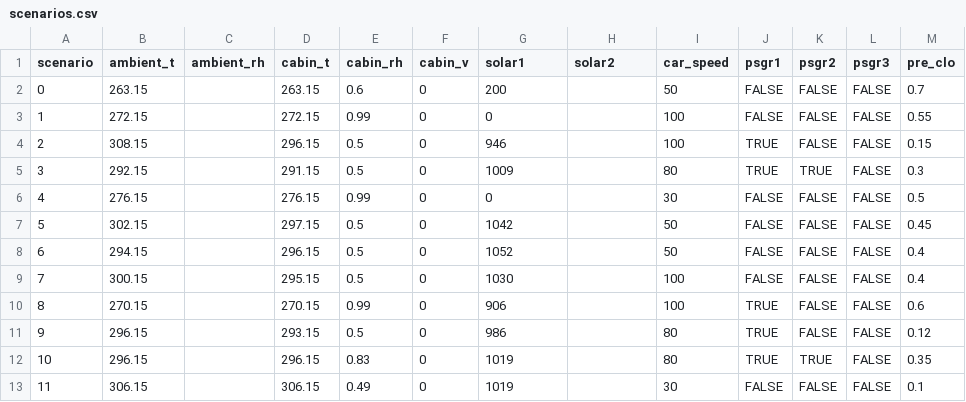
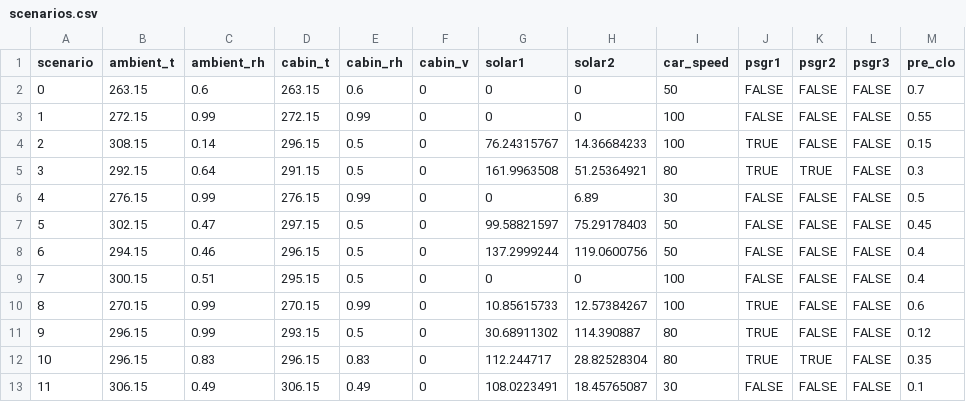
Before and after one commit to jbrusey/domus-mlsim, a CSV file: domus_mlsim/model/scenarios.csv, drawn as a sheet; only a part is shown; the diff covers the shown part only.

Commit message:
fix missing scenario data

```diff
--- a/domus_mlsim/model/scenarios.csv
+++ b/domus_mlsim/model/scenarios.csv
@@ -1,13 +1,13 @@
 scenario,ambient_t,ambient_rh,cabin_t,cabin_rh,cabin_v,solar1,solar2,car_speed,psgr1,psgr2,psgr3,pre_clo
-0,263.15,,263.15,0.6,0,200,,50,FALSE,FALSE,FALSE,0.7
-1,272.15,,272.15,0.99,0,0,,100,FALSE,FALSE,FALSE,0.55
-2,308.15,,296.15,0.5,0,946,,100,TRUE,FALSE,FALSE,0.15
-3,292.15,,291.15,0.5,0,1009,,80,TRUE,TRUE,FALSE,0.3
-4,276.15,,276.15,0.99,0,0,,30,FALSE,FALSE,FALSE,0.5
-5,302.15,,297.15,0.5,0,1042,,50,FALSE,FALSE,FALSE,0.45
-6,294.15,,296.15,0.5,0,1052,,50,FALSE,FALSE,FALSE,0.4
-7,300.15,,295.15,0.5,0,1030,,100,FALSE,FALSE,FALSE,0.4
-8,270.15,,270.15,0.99,0,906,,100,TRUE,FALSE,FALSE,0.6
-9,296.15,,293.15,0.5,0,986,,80,TRUE,FALSE,FALSE,0.12
-10,296.15,,296.15,0.83,0,1019,,80,TRUE,TRUE,FALSE,0.35
-11,306.15,,306.15,0.49,0,1019,,30,FALSE,FALSE,FALSE,0.1
+0,263.15,0.6,263.15,0.6,0,0,0,50,FALSE,FALSE,FALSE,0.7
+1,272.15,0.99,272.15,0.99,0,0,0,100,FALSE,FALSE,FALSE,0.55
+2,308.15,0.14,296.15,0.5,0,76.24315767,14.36684233,100,TRUE,FALSE,FALSE,0.15
+3,292.15,0.64,291.15,0.5,0,161.9963508,51.25364921,80,TRUE,TRUE,FALSE,0.3
+4,276.15,0.99,276.15,0.99,0,0,6.89,30,FALSE,FALSE,FALSE,0.5
+5,302.15,0.47,297.15,0.5,0,99.58821597,75.29178403,50,FALSE,FALSE,FALSE,0.45
+6,294.15,0.46,296.15,0.5,0,137.2999244,119.0600756,50,FALSE,FALSE,FALSE,0.4
+7,300.15,0.51,295.15,0.5,0,0,0,100,FALSE,FALSE,FALSE,0.4
+8,270.15,0.99,270.15,0.99,0,10.85615733,12.57384267,100,TRUE,FALSE,FALSE,0.6
+9,296.15,0.99,293.15,0.5,0,30.68911302,114.390887,80,TRUE,FALSE,FALSE,0.12
+10,296.15,0.83,296.15,0.83,0,112.244717,28.82528304,80,TRUE,TRUE,FALSE,0.35
+11,306.15,0.49,306.15,0.49,0,108.0223491,18.45765087,30,FALSE,FALSE,FALSE,0.1
```
Also changed, not shown: 40 edited cells elsewhere in this file, 1 other file.
